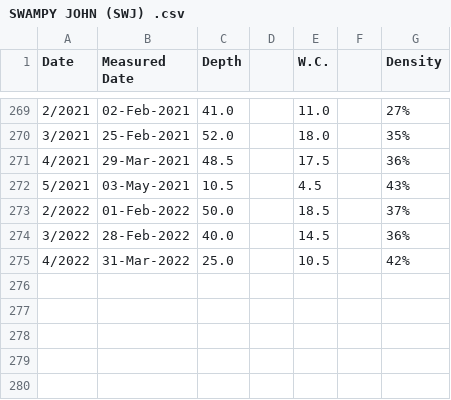
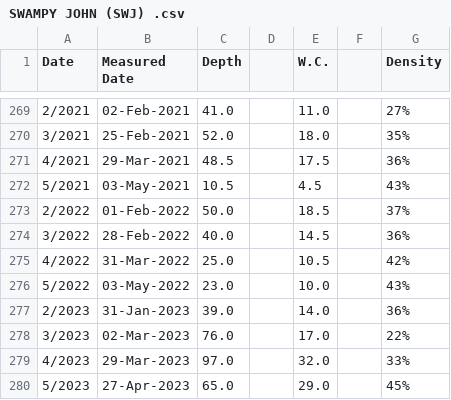
Before and after one commit to cmkouba/EoDS_MS_HESS, a CSV file: Data/CDEC Snow Data/SWAMPY JOHN (SWJ) .csv, drawn as a sheet; only a part is shown, gaps mark what is left out.

Commit message:
snow data updates and start review process

```diff
--- a/Data/CDEC Snow Data/SWAMPY JOHN (SWJ) .csv
+++ b/Data/CDEC Snow Data/SWAMPY JOHN (SWJ) .csv
@@ -275 +275,6 @@
 "4/2022","31-Mar-2022","25.0","","10.5","","42%"
+"5/2022","03-May-2022","23.0","","10.0","","43%"
+"2/2023","31-Jan-2023","39.0","","14.0","","36%"
+"3/2023","02-Mar-2023","76.0","","17.0","","22%"
+"4/2023","29-Mar-2023","97.0","","32.0","","33%"
+"5/2023","27-Apr-2023","65.0","","29.0","","45%"
```
Also changed, not shown: Data/CDEC Snow Data/DYNAMITE MEADOW (DYM) .csv, Data/CDEC Snow Data/ETNA MOUNTAIN (ETN) .csv, 12 other files.
